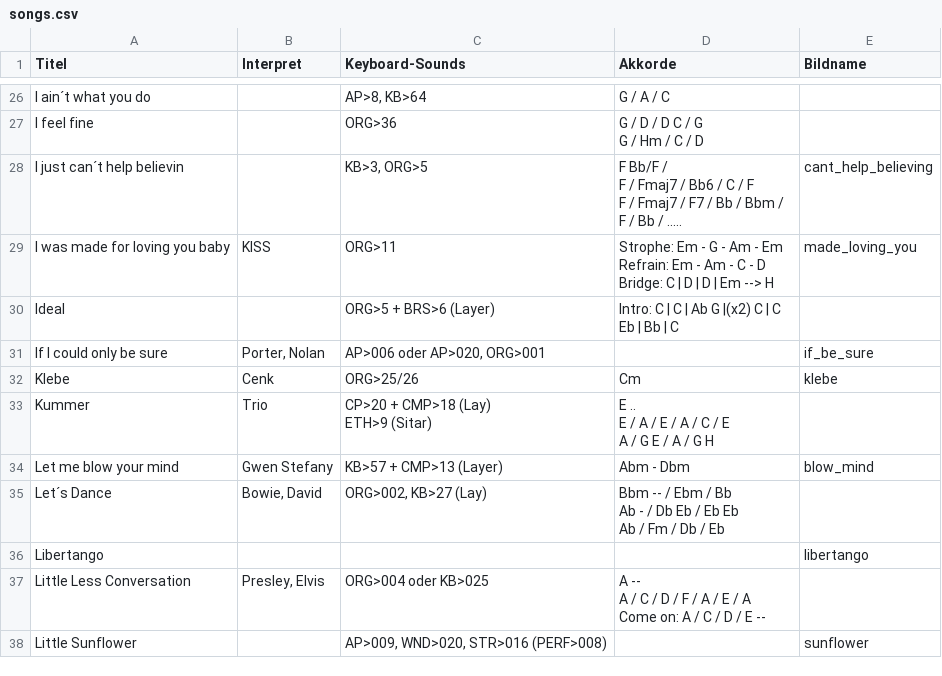
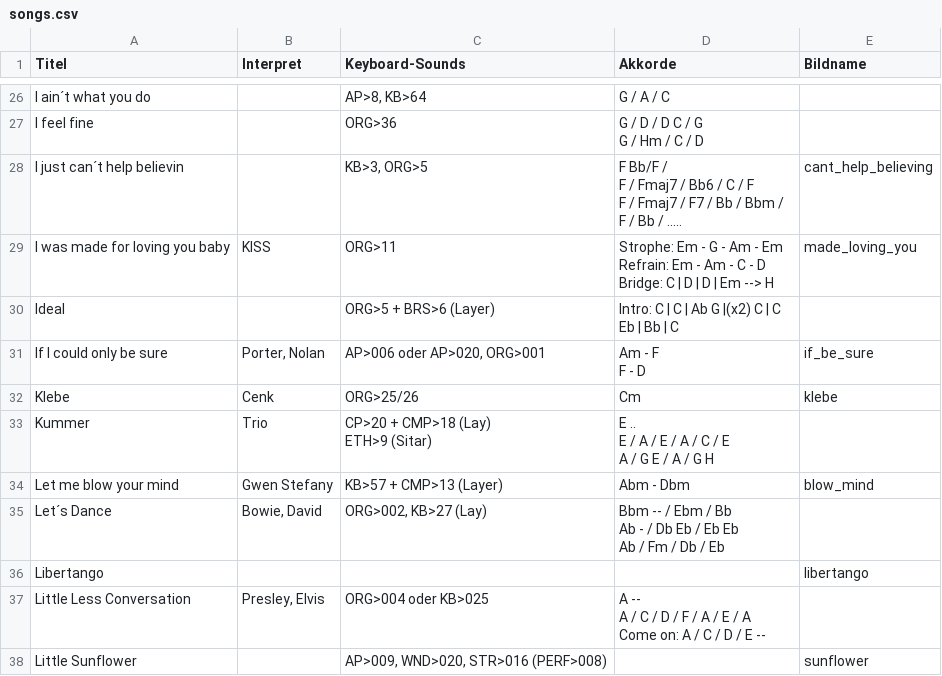
Before and after one commit to nekoCC01/sms-plain, a CSV file: songs.csv, drawn as a sheet; only a part is shown, gaps mark what is left out; long unchanged cells end in ….

Commit message:
Nolan Porter Chords

```diff
--- a/songs.csv
+++ b/songs.csv
@@ -55,3 +55,4 @@ Ideal,,ORG>5 + BRS>6 (Layer),"Intro: C | C | Ab G |(x2) C | C
 Eb | Bb | C ",
-If I could only be sure,"Porter, Nolan","AP>006 oder AP>020, ORG>001",,if_be_sure
+If I could only be sure,"Porter, Nolan","AP>006 oder AP>020, ORG>001","Am - F
+F - D",if_be_sure
 Klebe,Cenk,ORG>25/26,Cm,klebe
```
